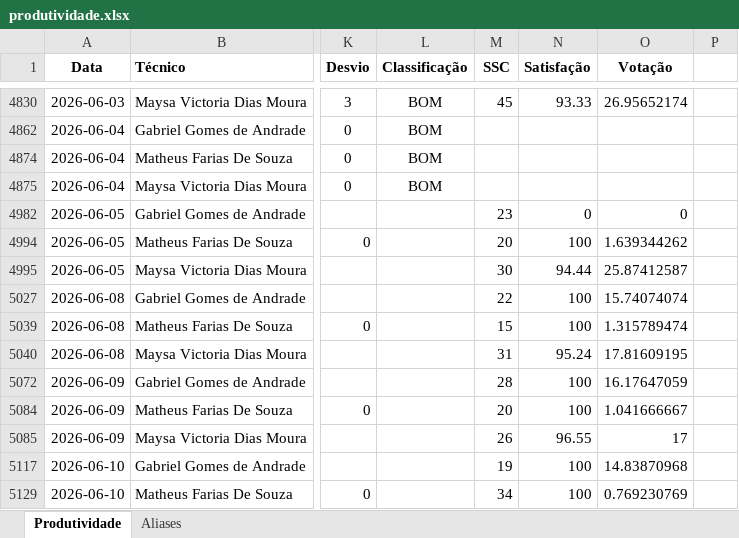
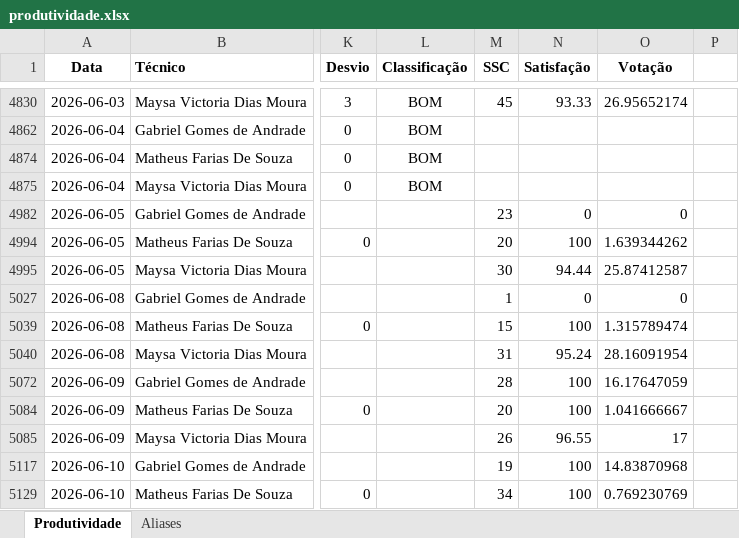
Before and after one commit to supervisaofolha-cmyk/painel-produtividade, an Excel workbook: produtividade.xlsx, sheet Produtividade, drawn as a sheet; only a part is shown, gaps mark what is left out; values as stored, in another font and other column widths than the file's, no borders; the diff names each change by its address in the sheet, - before the commit and + after, or states it on an @@ line.

```diff
--- a/produtividade.xlsx (sheet Produtividade)
+++ b/produtividade.xlsx (sheet Produtividade)
-M5027 (SSC): 22
+M5027 (SSC): 1
-N5027 (Satisfação): 100
+N5027 (Satisfação): 0
-O5027 (Votação): 15.74074074
+O5027 (Votação): 0
-O5040 (Votação): 17.81609195
+O5040 (Votação): 28.16091954
```
Also changed, not shown: hidden cells, produtividade_backup.xlsx.
